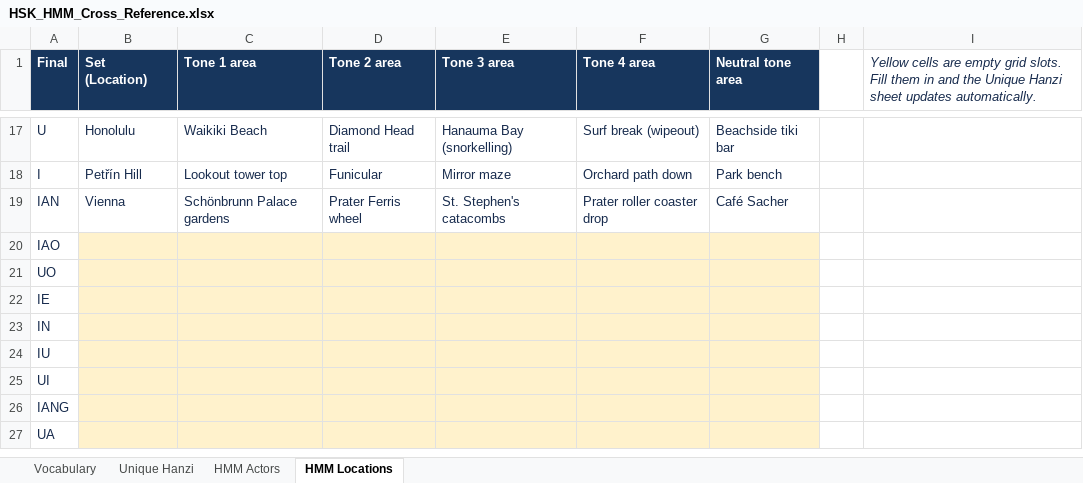
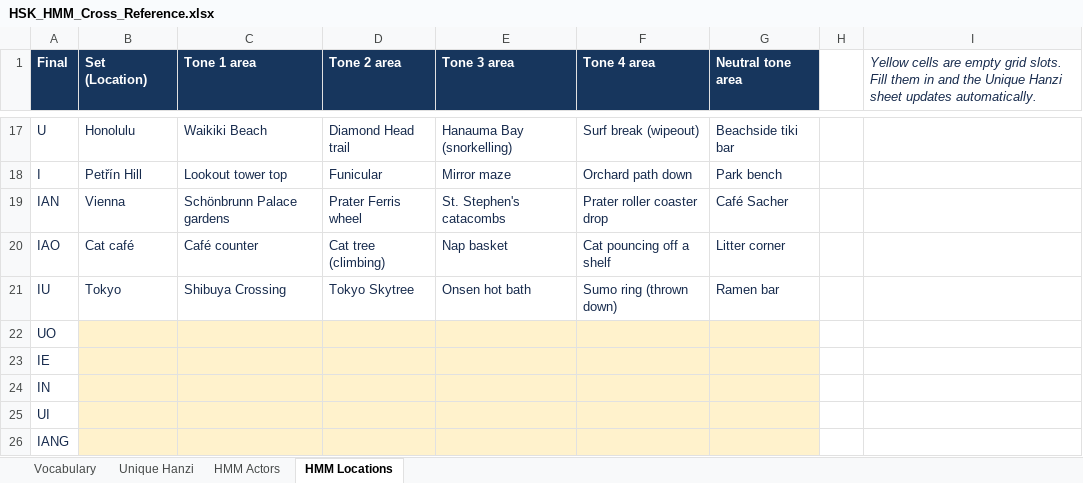
Before and after one commit to hur00003/iconic-design, an Excel workbook: hmm-flashcards/data/HSK_HMM_Cross_Reference.xlsx, sheet HMM Locations, drawn as a sheet; only a part is shown, gaps mark what is left out; the shorter side is filled out with more unchanged rows; values as stored, in another font and other column widths than the file's, no borders; removed rows and columns are numbered as before the commit, all else as after; the diff names each change by its address in the sheet, - before the commit and + after, or states it on an @@ line.

```diff
--- a/hmm-flashcards/data/HSK_HMM_Cross_Reference.xlsx (sheet HMM Locations)
+++ b/hmm-flashcards/data/HSK_HMM_Cross_Reference.xlsx (sheet HMM Locations)
-B20 (Set (Location)): (empty)
+B20 (Set (Location)): Cat café
-B20:G20 fill: #FFF2CC
+B20:G20 fill: none
-C20 (Tone 1 area): (empty)
+C20 (Tone 1 area): Café counter
-D20 (Tone 2 area): (empty)
+D20 (Tone 2 area): Cat tree (climbing)
-E20 (Tone 3 area): (empty)
+E20 (Tone 3 area): Nap basket
-F20 (Tone 4 area): (empty)
+F20 (Tone 4 area): Cat pouncing off a shelf
-G20 (Neutral tone area): (empty)
+G20 (Neutral tone area): Litter corner
+row 21: IU | Tokyo | Shibuya Crossing | Tokyo Skytree | Onsen hot bath | Sumo ring (thrown down) | Ramen bar
-row 24: IU
```
Also changed, not shown: 1 other file.
